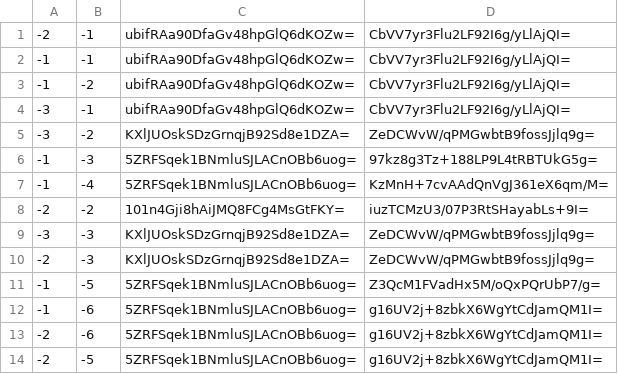
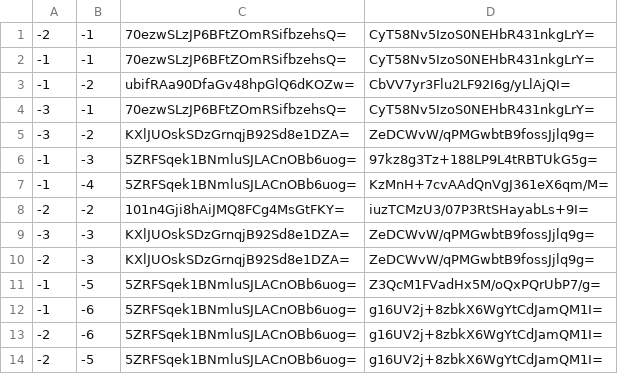
Before and after one commit to GrimCraftMaps/Escapism_Nether, a CSV file: tiles/zoom.-1/metadata/k.-1.-1.csv, drawn as a sheet.

```diff
--- a/tiles/zoom.-1/metadata/k.-1.-1.csv
+++ b/tiles/zoom.-1/metadata/k.-1.-1.csv
@@ -1,5 +1,5 @@
--2,-1,ubifRAa90DfaGv48hpGlQ6dKOZw=,CbVV7yr3Flu2LF92I6g/yLlAjQI=
--1,-1,ubifRAa90DfaGv48hpGlQ6dKOZw=,CbVV7yr3Flu2LF92I6g/yLlAjQI=
+-2,-1,70ezwSLzJP6BFtZOmRSifbzehsQ=,CyT58Nv5IzoS0NEHbR431nkgLrY=
+-1,-1,70ezwSLzJP6BFtZOmRSifbzehsQ=,CyT58Nv5IzoS0NEHbR431nkgLrY=
 -1,-2,ubifRAa90DfaGv48hpGlQ6dKOZw=,CbVV7yr3Flu2LF92I6g/yLlAjQI=
--3,-1,ubifRAa90DfaGv48hpGlQ6dKOZw=,CbVV7yr3Flu2LF92I6g/yLlAjQI=
+-3,-1,70ezwSLzJP6BFtZOmRSifbzehsQ=,CyT58Nv5IzoS0NEHbR431nkgLrY=
 -3,-2,KXlJUOskSDzGrnqjB92Sd8e1DZA=,ZeDCWvW/qPMGwbtB9fossJjlq9g=
```
Also changed, not shown: tiles/zoom.-1/metadata/k.-1.0.csv, tiles/zoom.-1/metadata/k.0.0.csv, 39 other files.
